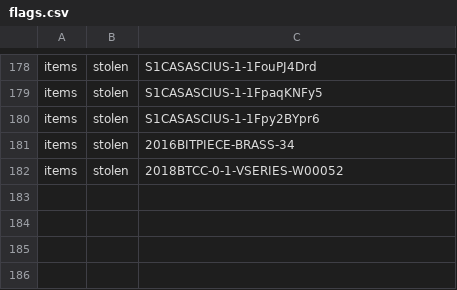
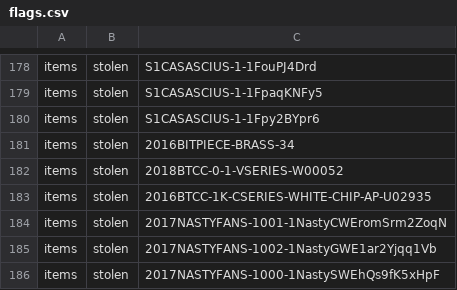
Before and after one commit to RaghavSood/collectibles, a CSV file: storage/sqlite/migrations/seeds/flags.csv, drawn as a sheet; only a part is shown, gaps mark what is left out.

Commit message:
seeds: mark four items as stolen

```diff
--- a/storage/sqlite/migrations/seeds/flags.csv
+++ b/storage/sqlite/migrations/seeds/flags.csv
@@ -182 +182,5 @@ items,stolen,2016BITPIECE-BRASS-34
 items,stolen,2018BTCC-0-1-VSERIES-W00052
+items,stolen,2016BTCC-1K-CSERIES-WHITE-CHIP-AP-U02935
+items,stolen,2017NASTYFANS-1001-1NastyCWEromSrm2ZoqN
+items,stolen,2017NASTYFANS-1002-1NastyGWE1ar2Yjqq1Vb
+items,stolen,2017NASTYFANS-1000-1NastySWEhQs9fK5xHpF
```
